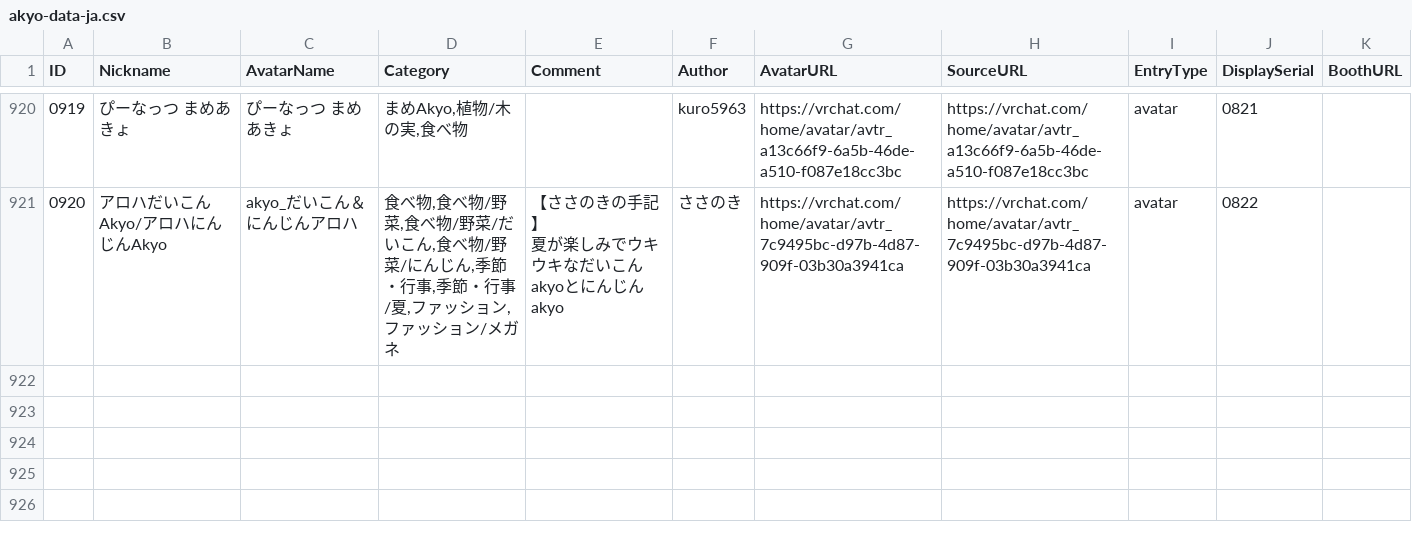
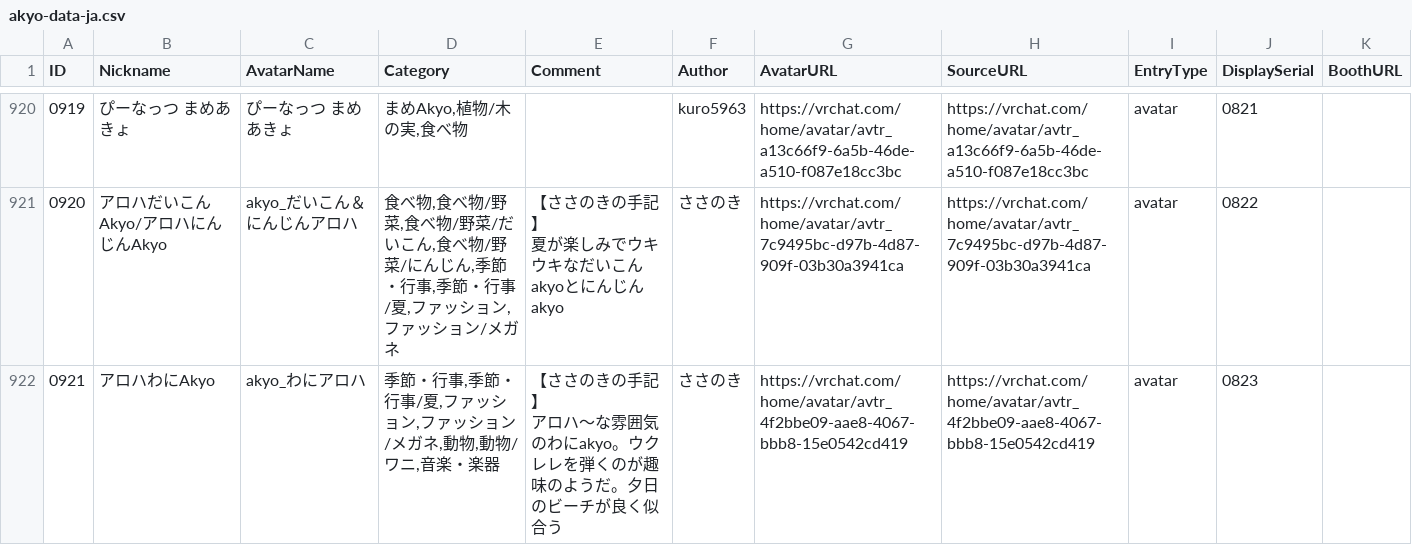
Before and after one commit to rad-vrc/akyodex, a CSV file: data/akyo-data-ja.csv, drawn as a sheet; only a part is shown, gaps mark what is left out; ↵ is a line break in a cell; the diff names each change by its address in the sheet, - before the commit and + after, or states it on an @@ line.

Commit message:
Add Akyo #0921: akyo_わにアロハ

```diff
--- a/data/akyo-data-ja.csv
+++ b/data/akyo-data-ja.csv
+row 922: 0921 | アロハわにAkyo | akyo_わにアロハ | 季節・行事,季節・行事/夏,ファッション,ファッション/メガネ,動物,動物/ワニ,音楽・楽器 | 【ささのきの手記】 ↵ アロハ～な雰囲気のわにakyo。ウクレレを弾くのが趣味のようだ。夕日のビーチが良く似合う | ささのき | https://vrchat.com/home/avatar/avtr_4f2bbe09-aae8-4067-bbb8-15e0542cd419 | https://vrchat.com/home/avatar/avtr_4f2bbe09-aae8-4067-bbb8-15e0542cd419 | avatar | 0823
```
